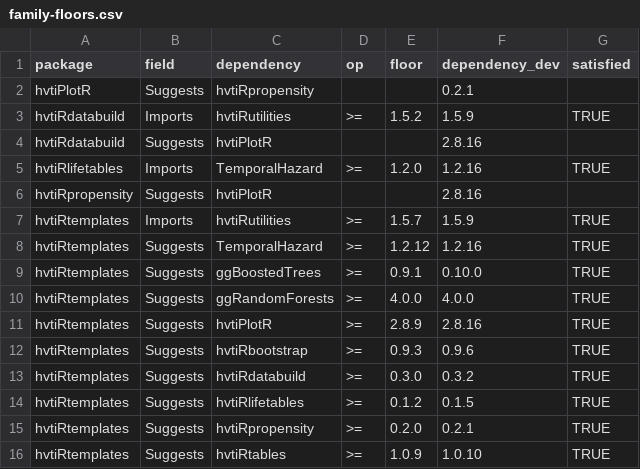
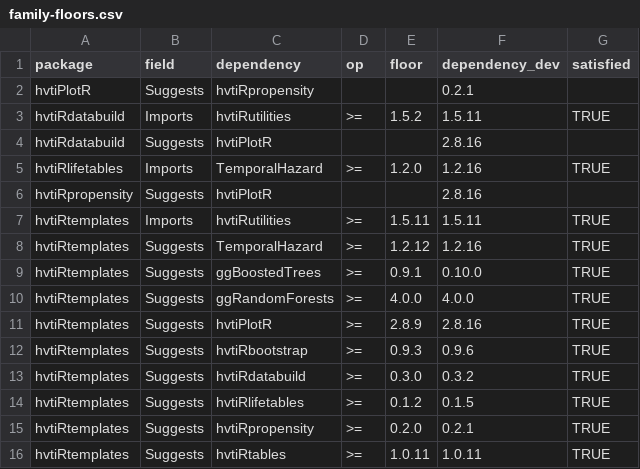
Before and after one commit to ehrlinger/hvtiR, a CSV file: inst/extdata/family-floors.csv, drawn as a sheet.

```diff
--- a/inst/extdata/family-floors.csv
+++ b/inst/extdata/family-floors.csv
@@ -2,3 +2,3 @@ package,field,dependency,op,floor,dependency_dev,satisfied
 hvtiPlotR,Suggests,hvtiRpropensity,,,0.2.1,
-hvtiRdatabuild,Imports,hvtiRutilities,>=,1.5.2,1.5.9,TRUE
+hvtiRdatabuild,Imports,hvtiRutilities,>=,1.5.2,1.5.11,TRUE
 hvtiRdatabuild,Suggests,hvtiPlotR,,,2.8.16,
@@ -6,3 +6,3 @@ hvtiRlifetables,Imports,TemporalHazard,>=,1.2.0,1.2.16,TRUE
 hvtiRpropensity,Suggests,hvtiPlotR,,,2.8.16,
-hvtiRtemplates,Imports,hvtiRutilities,>=,1.5.7,1.5.9,TRUE
+hvtiRtemplates,Imports,hvtiRutilities,>=,1.5.11,1.5.11,TRUE
 hvtiRtemplates,Suggests,TemporalHazard,>=,1.2.12,1.2.16,TRUE
@@ -15,2 +15,2 @@ hvtiRtemplates,Suggests,hvtiRlifetables,>=,0.1.2,0.1.5,TRUE
 hvtiRtemplates,Suggests,hvtiRpropensity,>=,0.2.0,0.2.1,TRUE
-hvtiRtemplates,Suggests,hvtiRtables,>=,1.0.9,1.0.10,TRUE
+hvtiRtemplates,Suggests,hvtiRtables,>=,1.0.11,1.0.11,TRUE
```
Also changed, not shown: inst/extdata/catalog.csv, 2 other files.
